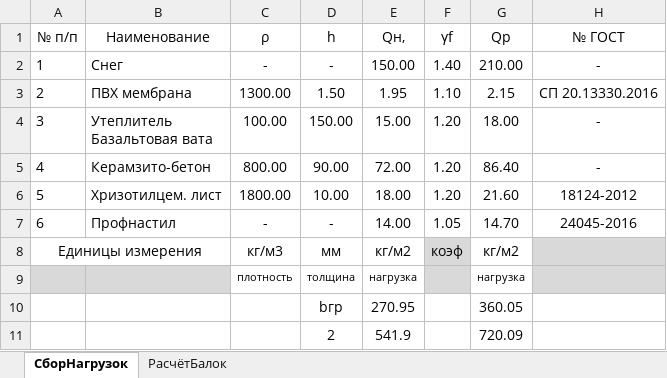
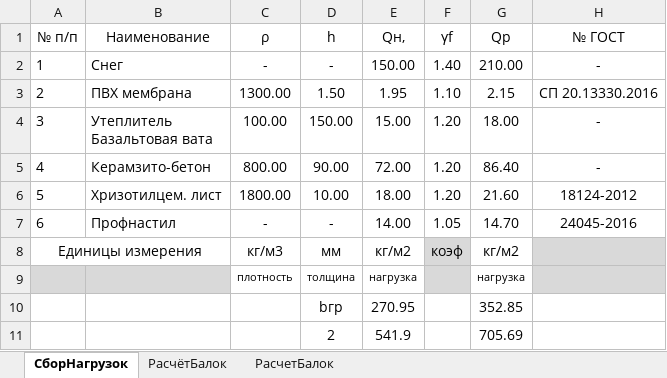
Before and after one commit to WestPrime/ProjectPractice2024, an Excel workbook: 21.06 Компоновочная схема.xlsx, sheet СборНагрузок, drawn as a sheet; values as stored, in another font and other column widths than the file's, no borders; table styles not drawn; the diff names each change by its address in the sheet, - before the commit and + after, or states it on an @@ line.

```diff
--- a/21.06 Компоновочная схема.xlsx (sheet СборНагрузок)
+++ b/21.06 Компоновочная схема.xlsx (sheet СборНагрузок)
+sheet tab: РасчетБалок
-G10 (Qp): 360.05
+G10 (Qp): 352.85
-G11 (Qp): 720.09
+G11 (Qp): 705.69
```
Also changed, not shown: sheet РасчётБалок, formulas that keep their value.
